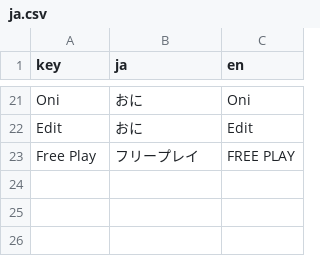
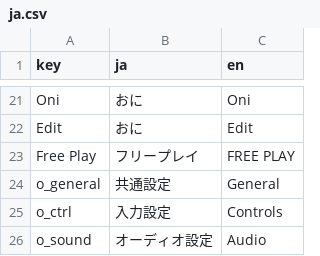
Before and after one commit to hayaunderscore/juu-yon, a CSV file: localization/ja.csv, drawn as a sheet; only a part is shown, gaps mark what is left out; the diff names each change by its address in the sheet, - before the commit and + after, or states it on an @@ line.

```diff
--- a/localization/ja.csv
+++ b/localization/ja.csv
+row 24: o_general | 共通設定 | General
+row 25: o_ctrl | 入力設定 | Controls
+row 26: o_sound | オーディオ設定 | Audio
```
Also changed, not shown: 21 other files.
